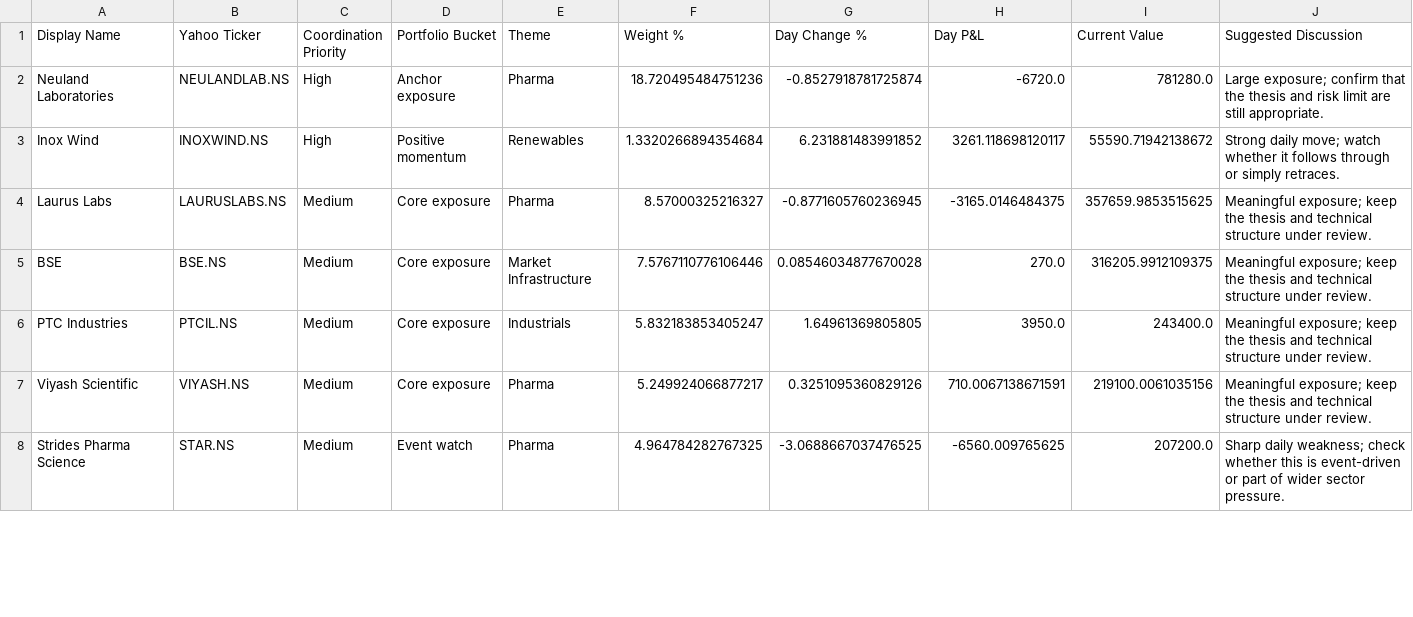
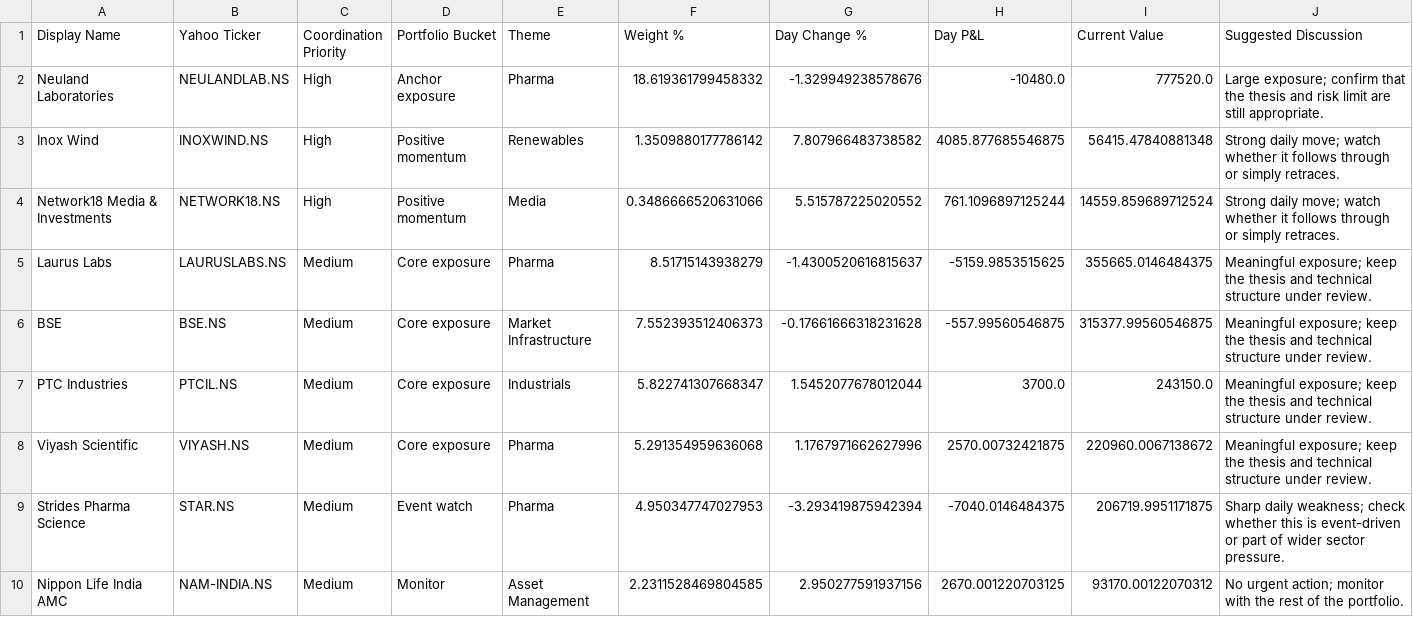
Before and after one commit to hvj7p7shkv-hub/vikram-portfolio-dashboard, a CSV file: data/action_queue.csv, drawn as a sheet; only a part is shown; the diff covers the shown part only.

```diff
--- a/data/action_queue.csv
+++ b/data/action_queue.csv
@@ -1,8 +1,10 @@
 Display Name,Yahoo Ticker,Coordination Priority,Portfolio Bucket,Theme,Weight %,Day Change %,Day P&L,Current Value,Suggested Discussion
-Neuland Laboratories,NEULANDLAB.NS,High,Anchor exposure,Pharma,18.720495484751236,-0.8527918781725874,-6720.0,781280.0,Large exposure; confirm that the thesis and risk limit are still appropriate.
-Inox Wind,INOXWIND.NS,High,Positive momentum,Renewables,1.3320266894354684,6.231881483991852,3261.118698120117,55590.71942138672,Strong daily move; watch whether it follows through or simply retraces.
-Laurus Labs,LAURUSLABS.NS,Medium,Core exposure,Pharma,8.57000325216327,-0.8771605760236945,-3165.0146484375,357659.9853515625,Meaningful exposure; keep the thesis and technical structure under review.
-BSE,BSE.NS,Medium,Core exposure,Market Infrastructure,7.5767110776106446,0.08546034877670028,270.0,316205.9912109375,Meaningful exposure; keep the thesis and technical structure under review.
-PTC Industries,PTCIL.NS,Medium,Core exposure,Industrials,5.832183853405247,1.64961369805805,3950.0,243400.0,Meaningful exposure; keep the thesis and technical structure under review.
-Viyash Scientific,VIYASH.NS,Medium,Core exposure,Pharma,5.249924066877217,0.3251095360829126,710.0067138671591,219100.0061035156,Meaningful exposure; keep the thesis and technical structure under review.
-Strides Pharma Science,STAR.NS,Medium,Event watch,Pharma,4.964784282767325,-3.0688667037476525,-6560.009765625,207200.0,Sharp daily weakness; check whether this is event-driven or part of wider sector pressure.
+Neuland Laboratories,NEULANDLAB.NS,High,Anchor exposure,Pharma,18.619361799458332,-1.329949238578676,-10480.0,777520.0,Large exposure; confirm that the thesis and risk limit are still appropriate.
+Inox Wind,INOXWIND.NS,High,Positive momentum,Renewables,1.3509880177786142,7.807966483738582,4085.877685546875,56415.47840881348,Strong daily move; watch whether it follows through or simply retraces.
+Network18 Media & Investments,NETWORK18.NS,High,Positive momentum,Media,0.3486666520631066,5.515787225020552,761.1096897125244,14559.859689712524,Strong daily move; watch whether it follows through or simply retraces.
+Laurus Labs,LAURUSLABS.NS,Medium,Core exposure,Pharma,8.51715143938279,-1.4300520616815637,-5159.9853515625,355665.0146484375,Meaningful exposure; keep the thesis and technical structure under review.
+BSE,BSE.NS,Medium,Core exposure,Market Infrastructure,7.552393512406373,-0.17661666318231628,-557.99560546875,315377.99560546875,Meaningful exposure; keep the thesis and technical structure under review.
+PTC Industries,PTCIL.NS,Medium,Core exposure,Industrials,5.822741307668347,1.5452077678012044,3700.0,243150.0,Meaningful exposure; keep the thesis and technical structure under review.
+Viyash Scientific,VIYASH.NS,Medium,Core exposure,Pharma,5.291354959636068,1.1767971662627996,2570.00732421875,220960.0067138672,Meaningful exposure; keep the thesis and technical structure under review.
+Strides Pharma Science,STAR.NS,Medium,Event watch,Pharma,4.950347747027953,-3.293419875942394,-7040.0146484375,206719.9951171875,Sharp daily weakness; check whether this is event-driven or part of wider sector pressure.
+Nippon Life India AMC,NAM-INDIA.NS,Medium,Monitor,Asset Management,2.2311528469804585,2.950277591937156,2670.001220703125,93170.00122070312,No urgent action; monitor with the rest of the portfolio.
```
Also changed, not shown: 1 added row, 1 removed row and 16 edited cells elsewhere in this file, data/holdings.csv, 1 other file.
